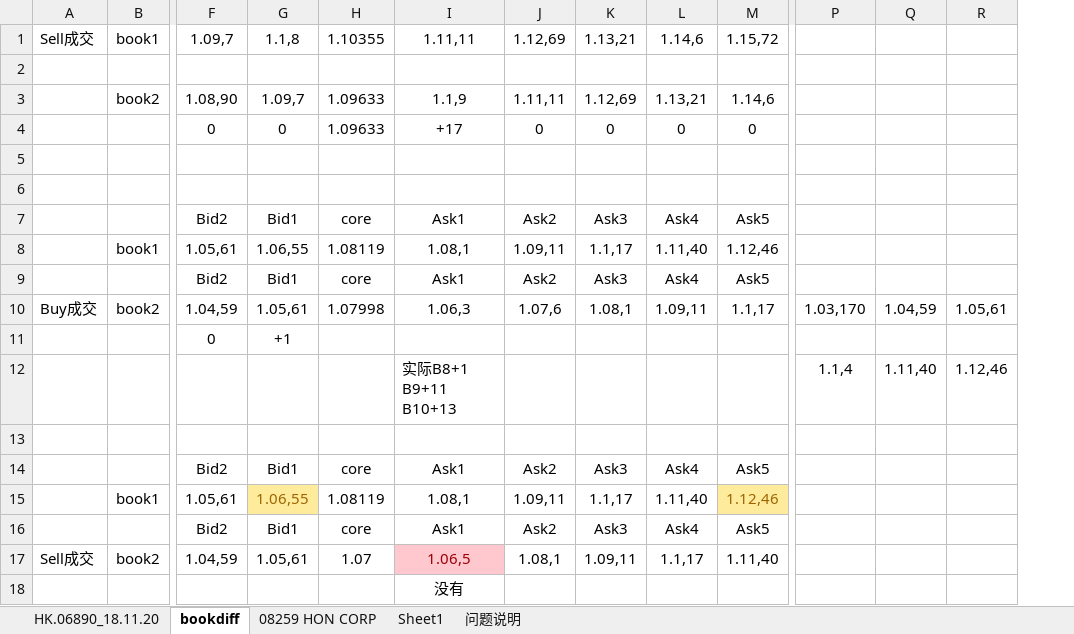
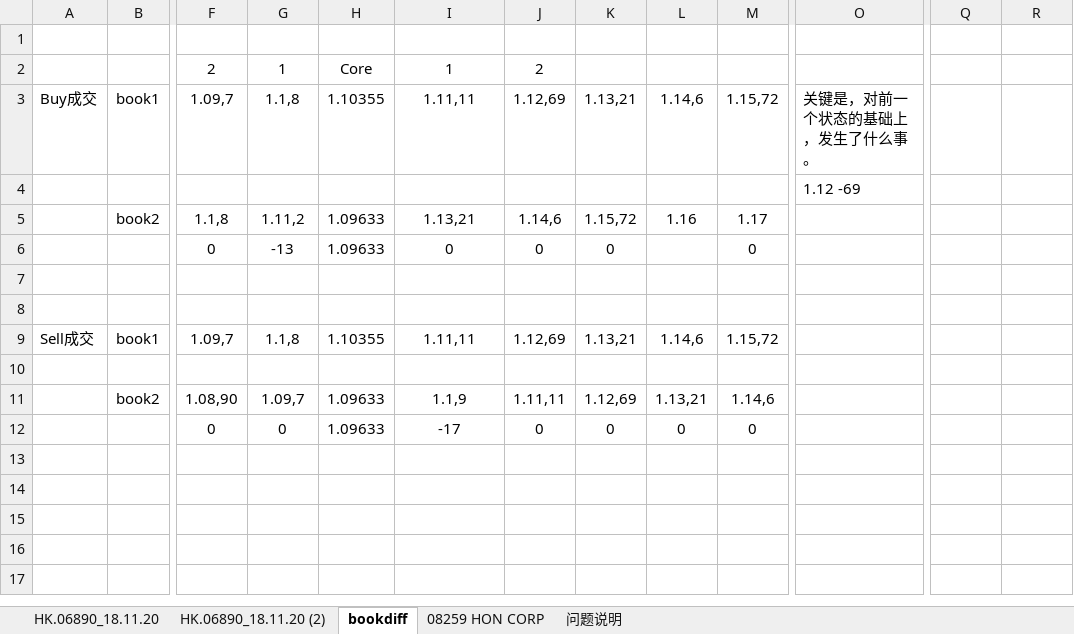
Before and after one commit to Knowckx/python, an Excel workbook: Docs/首日.xlsx, sheet bookdiff, drawn as a sheet; only a part is shown, gaps mark what is left out; values as stored, in another font and other column widths than the file's, no borders; removed rows and columns are numbered as before the commit, all else as after; rows hold the shown columns only; the diff names each change by its address in the sheet, - before the commit and + after, or states it on an @@ line.

```diff
--- a/Docs/首日.xlsx (sheet bookdiff)
+++ b/Docs/首日.xlsx (sheet bookdiff)
-sheet tab: Sheet1
+sheet tab: HK.06890_18.11.20 (2)
+column O, empty
-column P, empty
+row 1: (empty)
+row 2:  |  | 2 | 1 | Core | 1 | 2
+row 3: Buy成交 | book1 | 1.09,7 | 1.1,8 | 1.10355 | 1.11,11 | 1.12,69 | 1.13,21 | 1.14,6 | 1.15,72 | 关键是，对前一个状态的基础上，发生了什么事。
+row 4:  |  |  |  |  |  |  |  |  |  | 1.12 -69
+row 5:  | book2 | 1.1,8 | 1.11,2 | 1.09633 | 1.13,21 | 1.14,6 | 1.15,72 | 1.16 | 1.17
+row 6:  |  | 0 | -13 | 1.09633 | 0 | 0 | 0 |  | 0
+row 7: (empty)
+row 8: (empty)
-I12: +17
+I12: -17
-row 7:  |  | Bid2 | Bid1 | core | Ask1 | Ask2 | Ask3 | Ask4 | Ask5
-row 8:  | book1 | 1.05,61 | 1.06,55 | 1.08119 | 1.08,1 | 1.09,11 | 1.1,17 | 1.11,40 | 1.12,46
-row 9:  |  | Bid2 | Bid1 | core | Ask1 | Ask2 | Ask3 | Ask4 | Ask5
-row 10: Buy成交 | book2 | 1.04,59 | 1.05,61 | 1.07998 | 1.06,3 | 1.07,6 | 1.08,1 | 1.09,11 | 1.1,17 | 1.03,170 | 1.04,59 | 1.05,61
-row 11:  |  | 0 | +1
-row 12:  |  |  |  |  | 实际B8+1 B9+11 B10+13 |  |  |  |  | 1.1,4 | 1.11,40 | 1.12,46
-row 14:  |  | Bid2 | Bid1 | core | Ask1 | Ask2 | Ask3 | Ask4 | Ask5
-row 15:  | book1 | 1.05,61 | 1.06,55 | 1.08119 | 1.08,1 | 1.09,11 | 1.1,17 | 1.11,40 | 1.12,46
-row 16:  |  | Bid2 | Bid1 | core | Ask1 | Ask2 | Ask3 | Ask4 | Ask5
-row 17: Sell成交 | book2 | 1.04,59 | 1.05,61 | 1.07 | 1.06,5 | 1.08,1 | 1.09,11 | 1.1,17 | 1.11,40
-row 18:  |  |  |  |  | 没有
+row 16: (empty)
```
Also changed, not shown: sheet HK.06890_18.11.20, sheet 问题说明, hidden cells, 5 other files.
